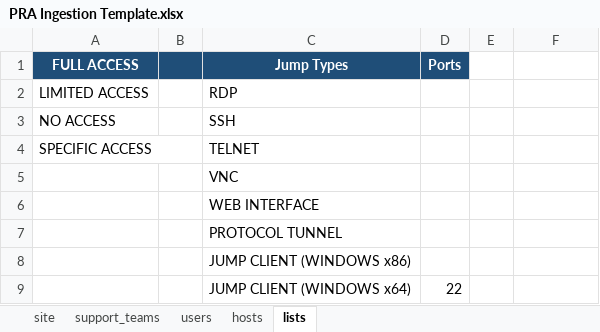
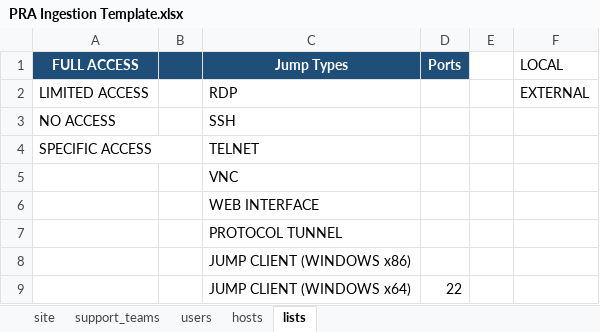
Before and after one commit to azaschka/marlink-pra-console, an Excel workbook: src/assets/templates/PRA Ingestion Template.xlsx, sheet lists, drawn as a sheet; only a part is shown; values as stored, in another font and other column widths than the file's, no borders; the diff names each change by its address in the sheet, - before the commit and + after, or states it on an @@ line.

```diff
--- a/src/assets/templates/PRA Ingestion Template.xlsx (sheet lists)
+++ b/src/assets/templates/PRA Ingestion Template.xlsx (sheet lists)
-F1: (empty)
+F1: LOCAL
-F2 (LOCAL): (empty)
+F2 (LOCAL): EXTERNAL
```
Also changed, not shown: sheet site, sheet users.
